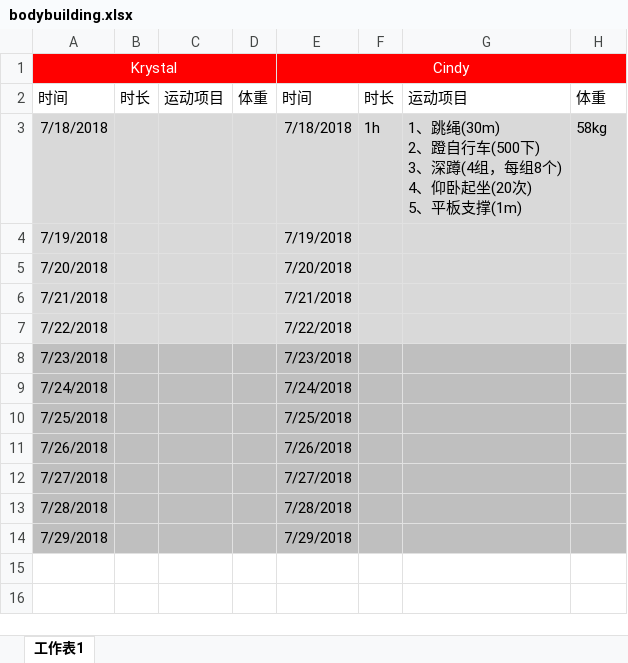
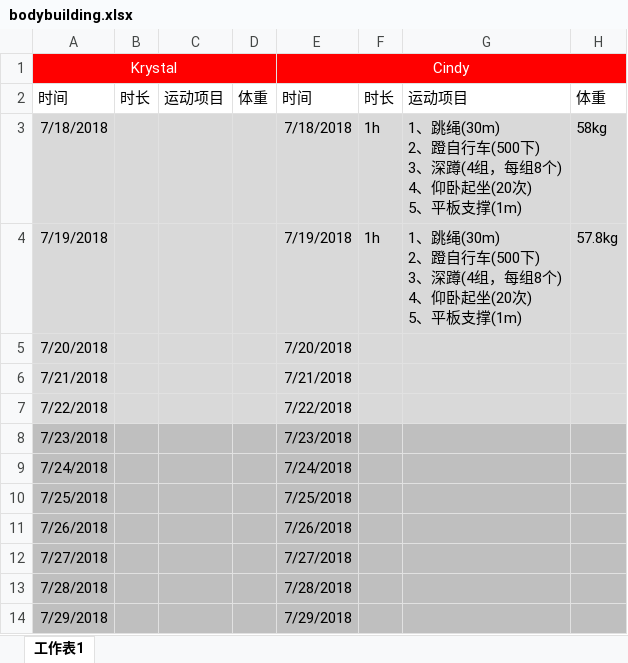
Before and after one commit to Cindy-xiaoya/Bodybuilding, an Excel workbook: bodybuilding/bodybuilding.xlsx, sheet 工作表1, drawn as a sheet; values as stored, in another font and other column widths than the file's, no borders; ↵ is a line break in a cell; the diff names each change by its address in the sheet, - before the commit and + after, or states it on an @@ line.

```diff
--- a/bodybuilding/bodybuilding.xlsx (sheet 工作表1)
+++ b/bodybuilding/bodybuilding.xlsx (sheet 工作表1)
-F4: (empty)
+F4: 1h
-G4: (empty)
+G4: 1、跳绳(30m) ↵ 2、蹬自行车(500下) ↵ 3、深蹲(4组，每组8个) ↵ 4、仰卧起坐(20次) ↵ 5、平板支撑(1m)
-H4: (empty)
+H4: 57.8kg
```
Also changed, not shown: 2 other files.
